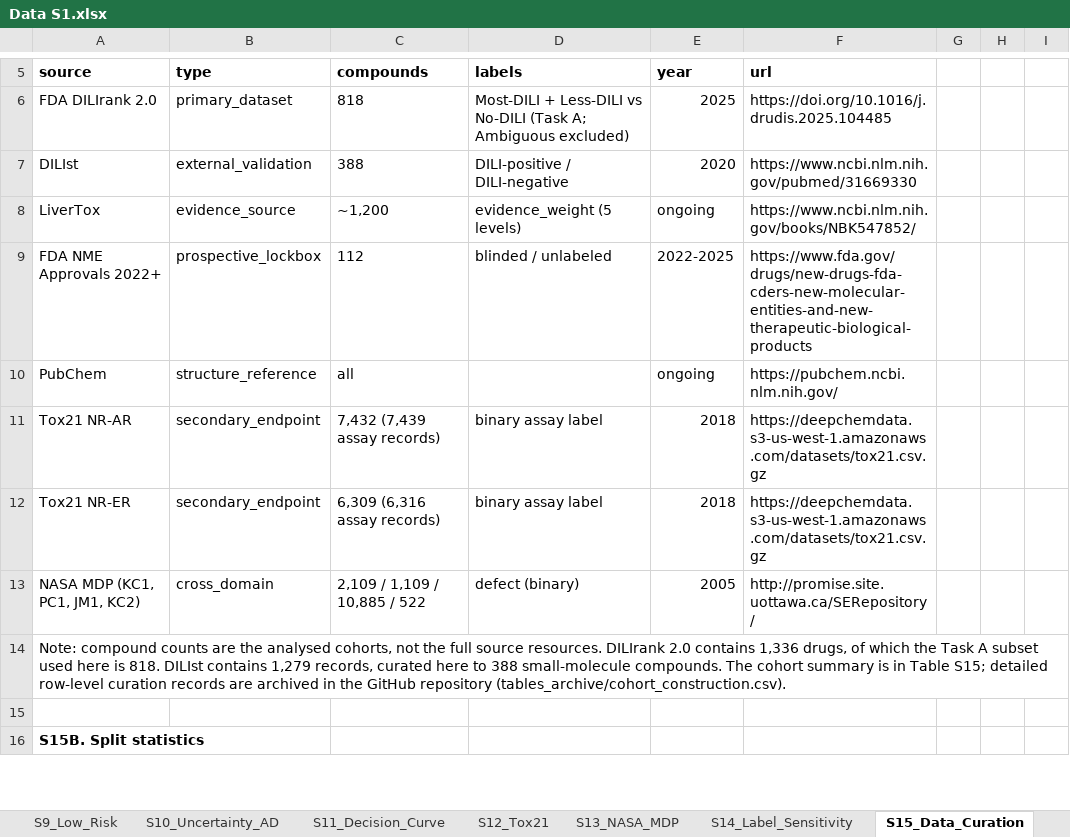
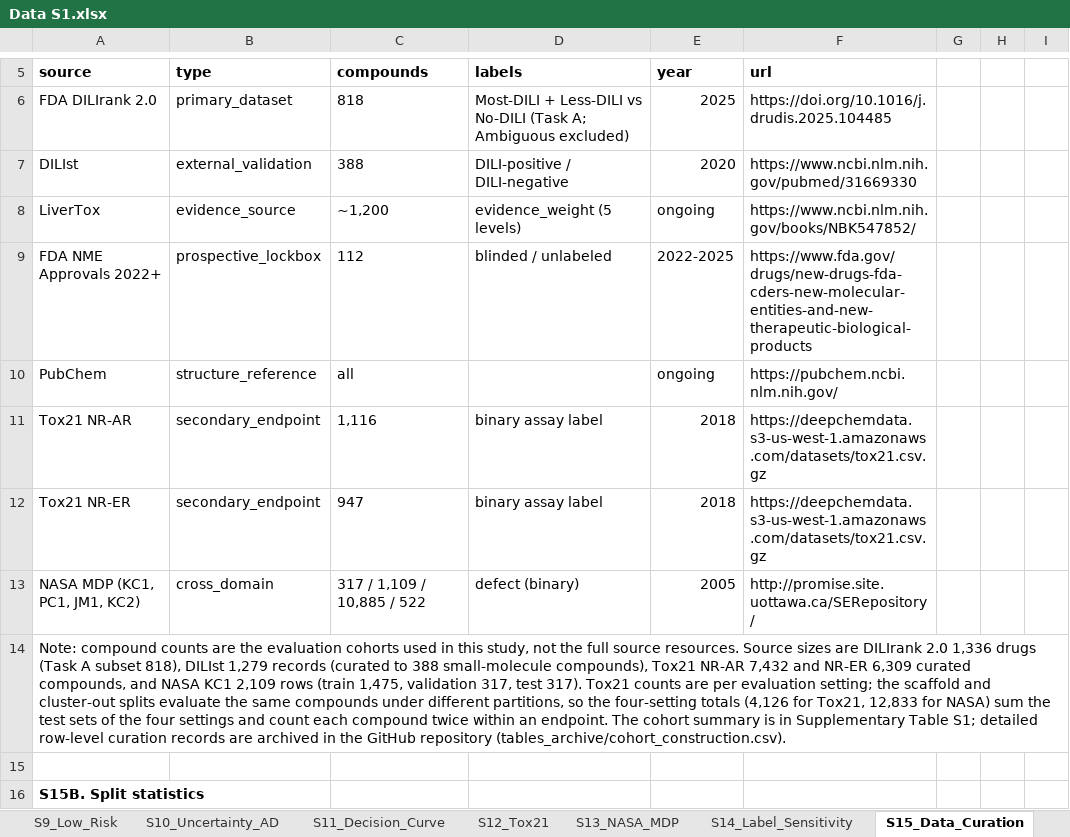
Before and after one commit to strudelcutie/DILI-TRUST-reproducibility, an Excel workbook: results/Data S1.xlsx, sheet S15_Data_Curation, drawn as a sheet; only a part is shown, gaps mark what is left out; values as stored, in another font and other column widths than the file's, no borders; the diff names each change by its address in the sheet, - before the commit and + after, or states it on an @@ line.

Commit message:
DILI-TRUST reproducibility

```diff
--- a/results/Data S1.xlsx (sheet S15_Data_Curation)
+++ b/results/Data S1.xlsx (sheet S15_Data_Curation)
-C11 (compounds): 7,432 (7,439 assay records)
+C11 (compounds): 1,116
-C12 (compounds): 6,309 (6,316 assay records)
+C12 (compounds): 947
-C13 (compounds): 2,109 / 1,109 / 10,885 / 522
+C13 (compounds): 317 / 1,109 / 10,885 / 522
-A14 (source): …are the analysed cohorts, not the full source resources. DILIrank 2.0 contains 1,336 drugs, of which the Task A subset used here is 818. DILIst contains 1,279 records, curated here to 388 small-molecule compounds. The cohort summary is in Table S15; detailed row-level…
+A14 (source): …are the evaluation cohorts used in this study, not the full source resources. Source sizes are DILIrank 2.0 1,336 drugs (Task A subset 818), DILIst 1,279 records (curated to 388 small-molecule compounds), Tox21 NR-AR 7,432 and NR-ER 6,309 curated compounds, and NASA KC1 2,109 rows (train 1,475, validation 317, test 317). Tox21 counts are per evaluation setting; the scaffold and cluster-out splits evaluate the same compounds under different partitions, so the four-setting totals (4,126 for Tox21, 12,833 for NASA) sum the test sets of the four settings and count each compound twice within an endpoint. The cohort summary is in Supplementary Table S1; detailed row-level…
```
